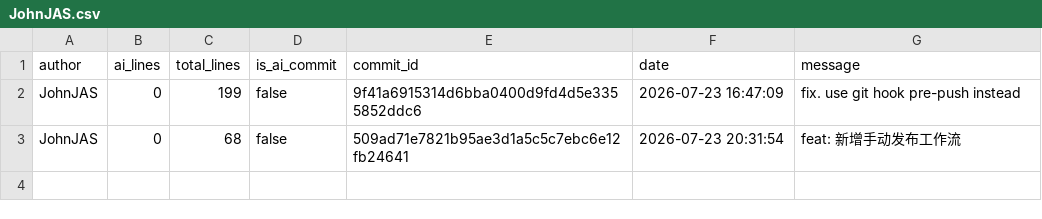
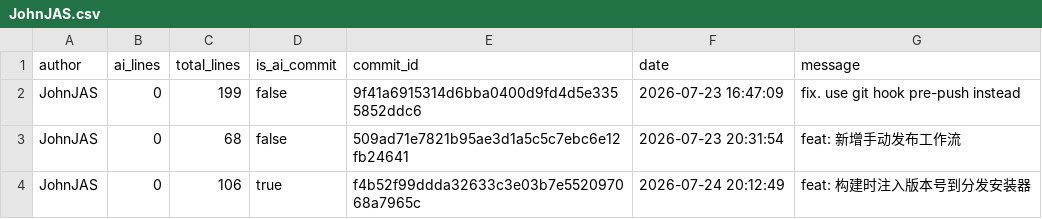
Before and after one commit to JohnJAS/git-code-tracker, a CSV file: .ai-tracking/JohnJAS.csv, drawn as a sheet; the diff names each change by its address in the sheet, - before the commit and + after, or states it on an @@ line.

Commit message:
feat: 构建时注入版本号到分发安装器
安装器不再读取目标项目的 package.json 来确定版本，改为使用构建时从根 package.json 注入的 PACKAGED_VERSION 常量。同时修复 release workflow 遗漏 package-lock.json 的问题。

[custom]

```diff
--- a/.ai-tracking/JohnJAS.csv
+++ b/.ai-tracking/JohnJAS.csv
+row 4: JohnJAS | 0 | 106 | true | f4b52f99ddda32633c3e03b7e552097068a7965c | 2026-07-24 20:12:49 | feat: 构建时注入版本号到分发安装器
```
